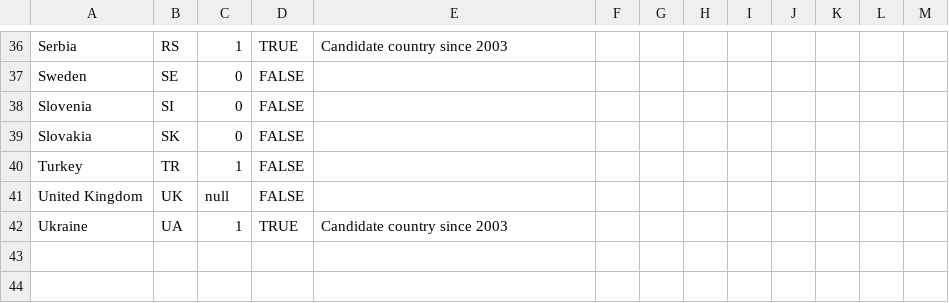
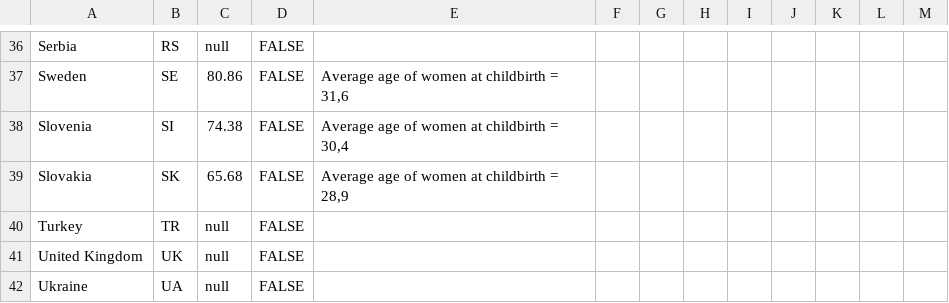
Before and after one commit to EuranetPlus/map-air-travel-emission-tourism, a CSV file: static/data/thematic/data.csv, drawn as a sheet; only a part is shown, gaps mark what is left out; the diff covers the shown part only; the diff names each change by its address in the sheet, - before the commit and + after, or states it on an @@ line.

```diff
--- a/static/data/thematic/data.csv
+++ b/static/data/thematic/data.csv
-C36: 1
+C36: null
-D36: TRUE
+D36: FALSE
-E36: Candidate country since 2003
+E36: (empty)
-C37: 0
+C37: 80.86
-E37: (empty)
+E37: Average age of women at childbirth = 31,6
-C38: 0
+C38: 74.38
-E38: (empty)
+E38: Average age of women at childbirth = 30,4
-C39: 0
+C39: 65.68
-E39: (empty)
+E39: Average age of women at childbirth = 28,9
-C40: 1
+C40: null
-C42: 1
+C42: null
-D42: TRUE
+D42: FALSE
-E42: Candidate country since 2003
+E42: (empty)
```
Also changed, not shown: 65 edited cells elsewhere in this file.
